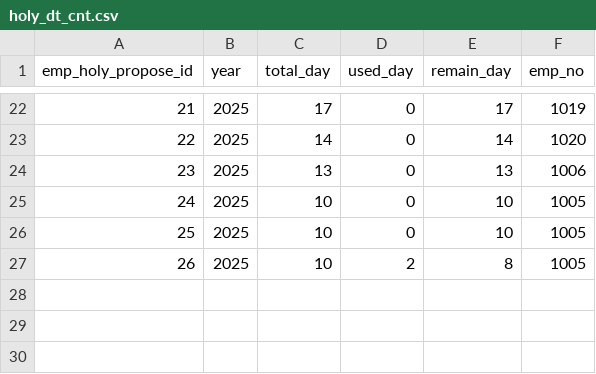
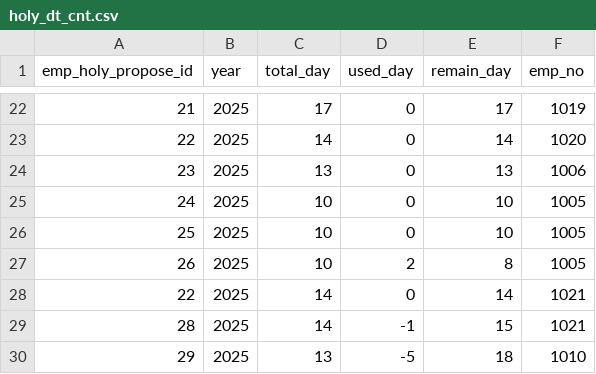
Before and after one commit to 92choihyojin/HyoHub, a CSV file: HR_Vacation_Project/bin/chj/data/holy_dt_cnt.csv, drawn as a sheet; only a part is shown, gaps mark what is left out.

```diff
--- a/HR_Vacation_Project/bin/chj/data/holy_dt_cnt.csv
+++ b/HR_Vacation_Project/bin/chj/data/holy_dt_cnt.csv
@@ -27 +27,4 @@ emp_holy_propose_id,year,total_day,used_day,remain_day,emp_no
 26,2025,10,2,8,1005
+22,2025,14,0,14,1021
+28,2025,14,-1,15,1021
+29,2025,13,-5,18,1010
```
Also changed, not shown: HR_Vacation_Project/bin/chj/data/employee.csv, HR_Vacation_Project/bin/chj/data/holy_propose.csv, 14 other files.
